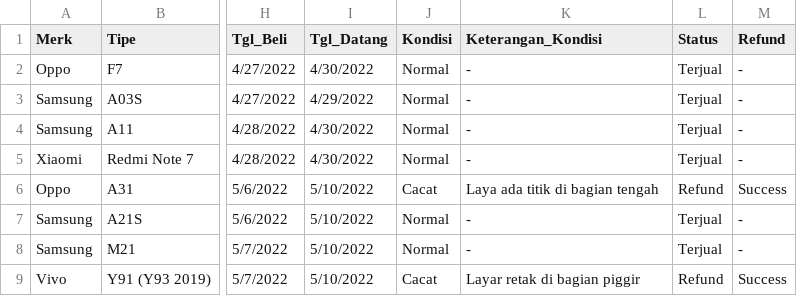
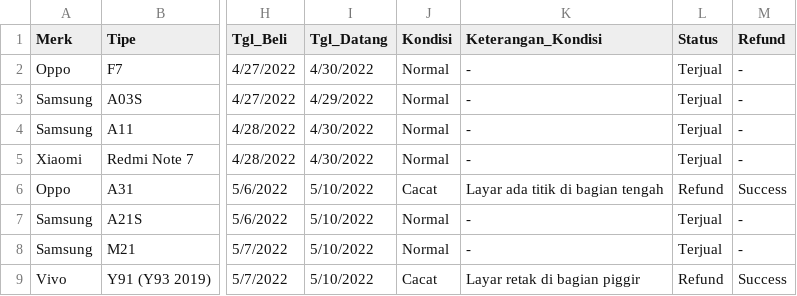
Before and after one commit to MFikriS/Data-Penjualan, a CSV file: LaporanPenjualanHP-1.csv, drawn as a sheet; only a part is shown, gaps mark what is left out; the diff names each change by its address in the sheet, - before the commit and + after, or states it on an @@ line.

Commit message:
Update LaporanPenjualanHP-1.csv

```diff
--- a/LaporanPenjualanHP-1.csv
+++ b/LaporanPenjualanHP-1.csv
-K6 (Keterangan_Kondisi): Laya ada titik di bagian tengah
+K6 (Keterangan_Kondisi): Layar ada titik di bagian tengah
```
